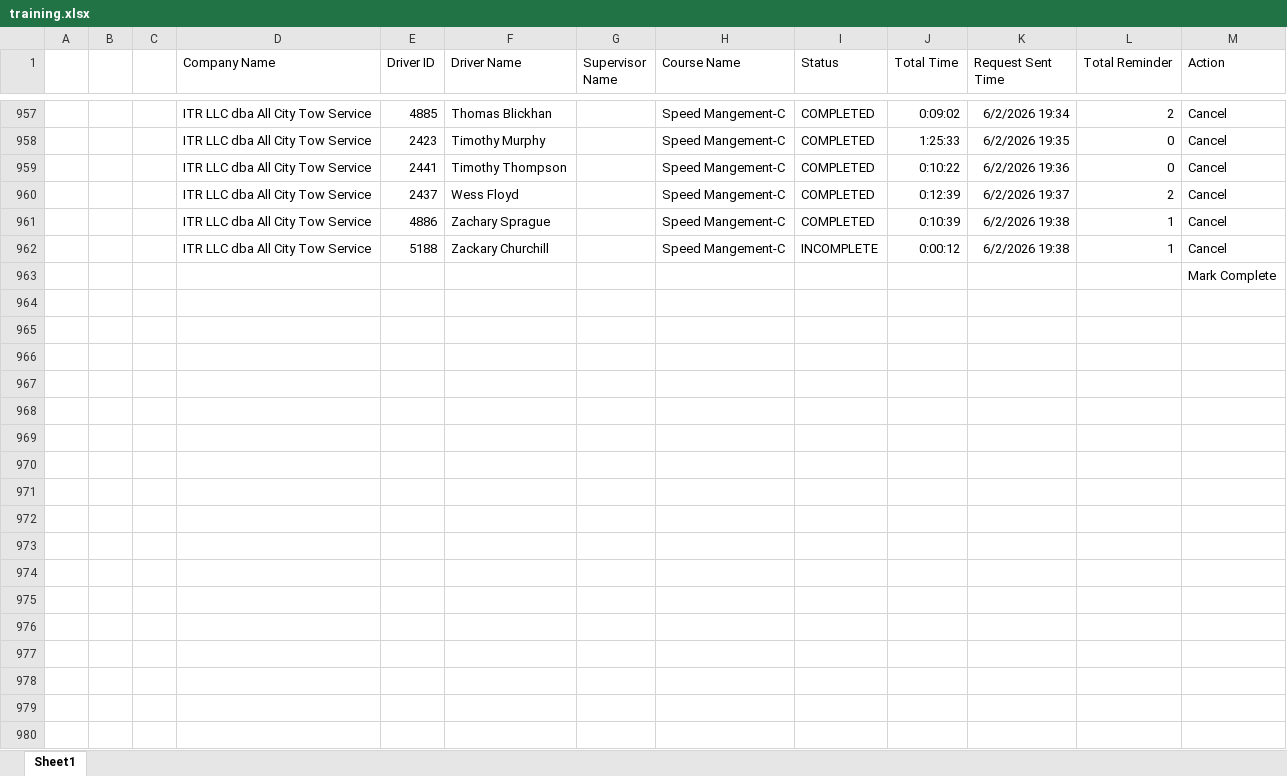
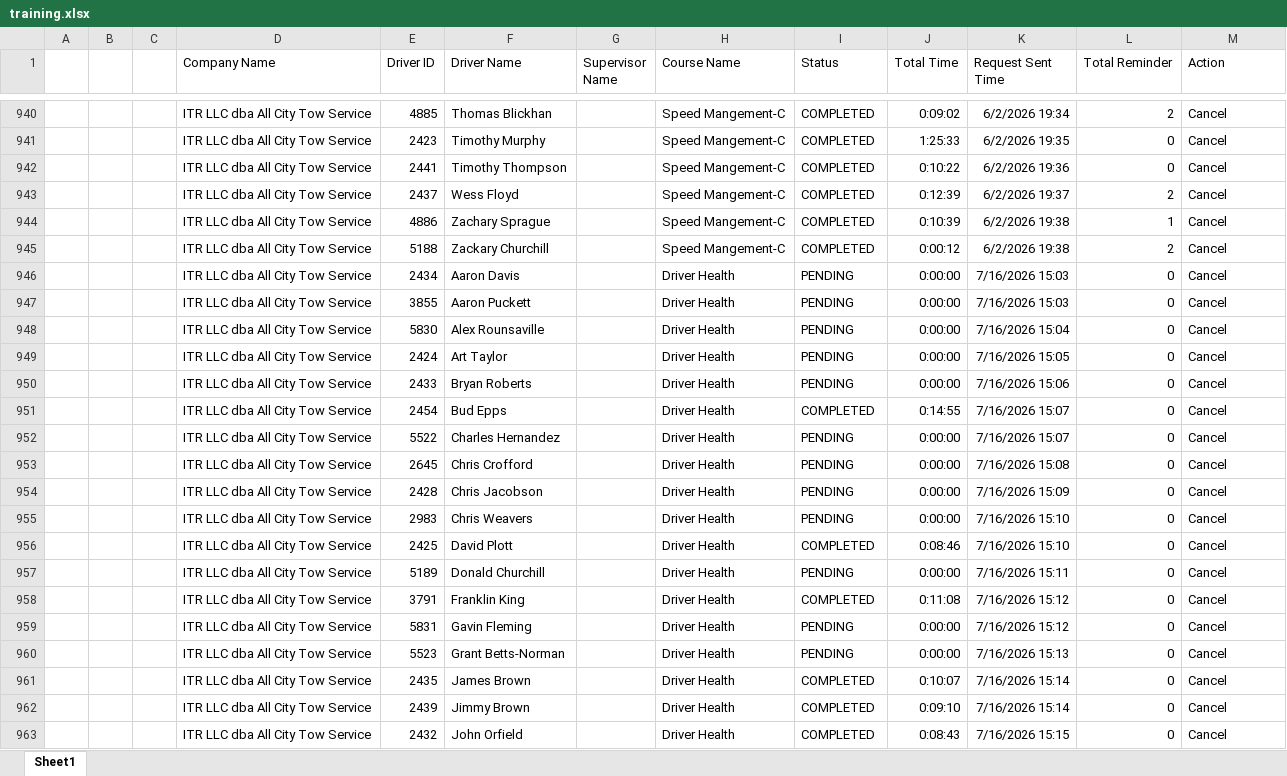
Before and after one commit to jmullins-DEN/All-City-Tow, an Excel workbook: training.xlsx, sheet Sheet1, drawn as a sheet; only a part is shown, gaps mark what is left out; values as stored, in another font and other column widths than the file's, no borders; removed rows and columns are numbered as before the commit, all else as after; the diff covers the shown part only; the diff names each change by its address in the sheet, - before the commit and + after, or states it on an @@ line.

Commit message:
Weekly data update: training.xlsx

```diff
--- a/training.xlsx (sheet Sheet1)
+++ b/training.xlsx (sheet Sheet1)
-I945 (Status): INCOMPLETE
+I945 (Status): COMPLETED
-L945 (Total Reminder): 1
+L945 (Total Reminder): 2
-row 963:  |  |  |  |  |  |  |  |  |  |  |  | Mark Complete
+row 946:  |  |  | ITR LLC dba All City Tow Service | 2434 | Aaron Davis |  | Driver Health | PENDING | 0:00:00 | 7/16/2026 15:03 | 0 | Cancel
+row 947:  |  |  | ITR LLC dba All City Tow Service | 3855 | Aaron Puckett |  | Driver Health | PENDING | 0:00:00 | 7/16/2026 15:03 | 0 | Cancel
+row 948:  |  |  | ITR LLC dba All City Tow Service | 5830 | Alex Rounsaville |  | Driver Health | PENDING | 0:00:00 | 7/16/2026 15:04 | 0 | Cancel
+row 949:  |  |  | ITR LLC dba All City Tow Service | 2424 | Art Taylor |  | Driver Health | PENDING | 0:00:00 | 7/16/2026 15:05 | 0 | Cancel
+row 950:  |  |  | ITR LLC dba All City Tow Service | 2433 | Bryan Roberts |  | Driver Health | PENDING | 0:00:00 | 7/16/2026 15:06 | 0 | Cancel
+row 951:  |  |  | ITR LLC dba All City Tow Service | 2454 | Bud Epps |  | Driver Health | COMPLETED | 0:14:55 | 7/16/2026 15:07 | 0 | Cancel
+row 952:  |  |  | ITR LLC dba All City Tow Service | 5522 | Charles Hernandez |  | Driver Health | PENDING | 0:00:00 | 7/16/2026 15:07 | 0 | Cancel
+row 953:  |  |  | ITR LLC dba All City Tow Service | 2645 | Chris Crofford |  | Driver Health | PENDING | 0:00:00 | 7/16/2026 15:08 | 0 | Cancel
+row 954:  |  |  | ITR LLC dba All City Tow Service | 2428 | Chris Jacobson |  | Driver Health | PENDING | 0:00:00 | 7/16/2026 15:09 | 0 | Cancel
+row 955:  |  |  | ITR LLC dba All City Tow Service | 2983 | Chris Weavers |  | Driver Health | PENDING | 0:00:00 | 7/16/2026 15:10 | 0 | Cancel
+row 956:  |  |  | ITR LLC dba All City Tow Service | 2425 | David Plott |  | Driver Health | COMPLETED | 0:08:46 | 7/16/2026 15:10 | 0 | Cancel
+row 957:  |  |  | ITR LLC dba All City Tow Service | 5189 | Donald Churchill |  | Driver Health | PENDING | 0:00:00 | 7/16/2026 15:11 | 0 | Cancel
+row 958:  |  |  | ITR LLC dba All City Tow Service | 3791 | Franklin King |  | Driver Health | COMPLETED | 0:11:08 | 7/16/2026 15:12 | 0 | Cancel
+row 959:  |  |  | ITR LLC dba All City Tow Service | 5831 | Gavin Fleming |  | Driver Health | PENDING | 0:00:00 | 7/16/2026 15:12 | 0 | Cancel
+row 960:  |  |  | ITR LLC dba All City Tow Service | 5523 | Grant Betts-Norman |  | Driver Health | PENDING | 0:00:00 | 7/16/2026 15:13 | 0 | Cancel
+row 961:  |  |  | ITR LLC dba All City Tow Service | 2435 | James Brown |  | Driver Health | COMPLETED | 0:10:07 | 7/16/2026 15:14 | 0 | Cancel
+row 962:  |  |  | ITR LLC dba All City Tow Service | 2439 | Jimmy Brown |  | Driver Health | COMPLETED | 0:09:10 | 7/16/2026 15:14 | 0 | Cancel
+row 963:  |  |  | ITR LLC dba All City Tow Service | 2432 | John Orfield |  | Driver Health | COMPLETED | 0:08:43 | 7/16/2026 15:15 | 0 | Cancel
```
Also changed, not shown: 18 added rows, 17 removed rows and 70 edited cells elsewhere in this sheet.
